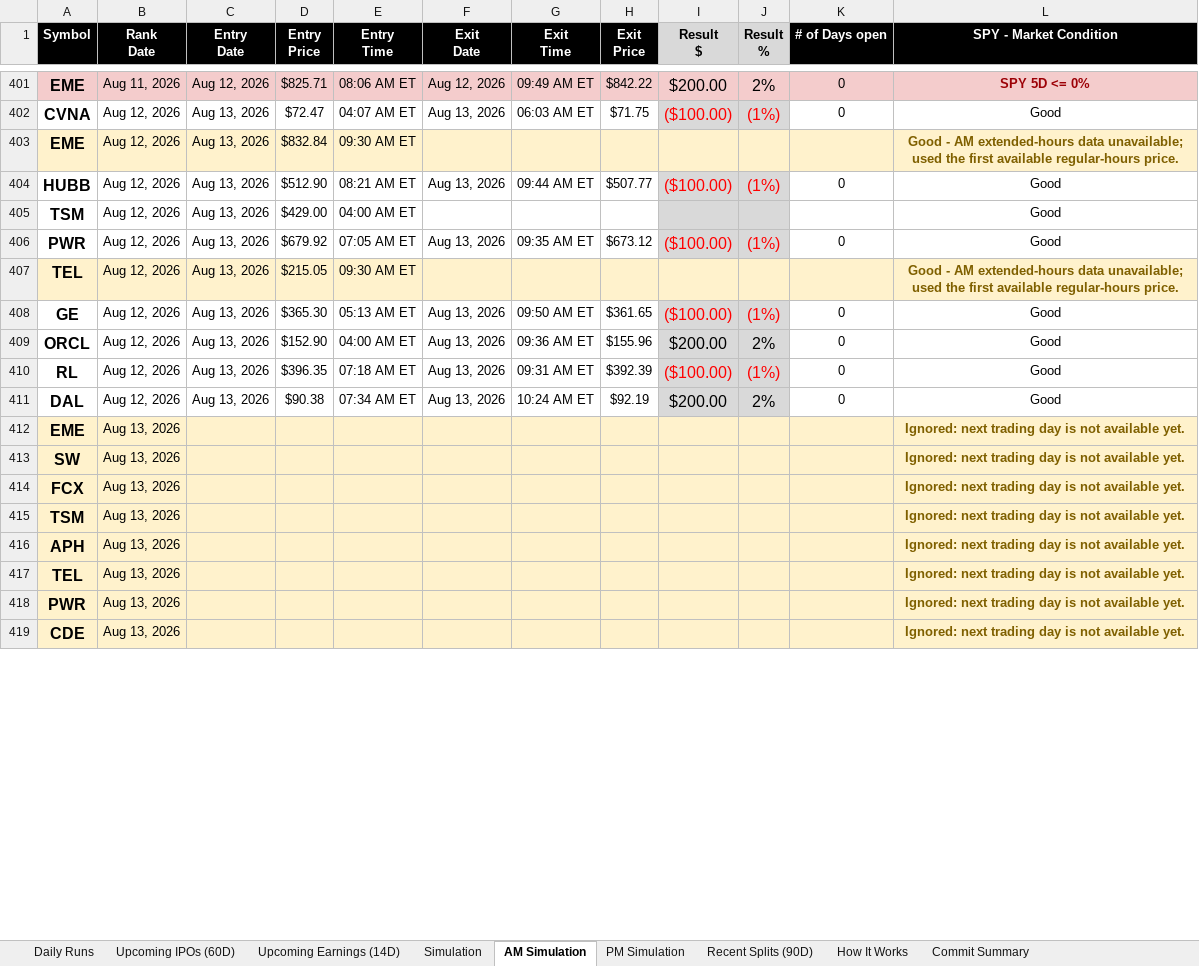
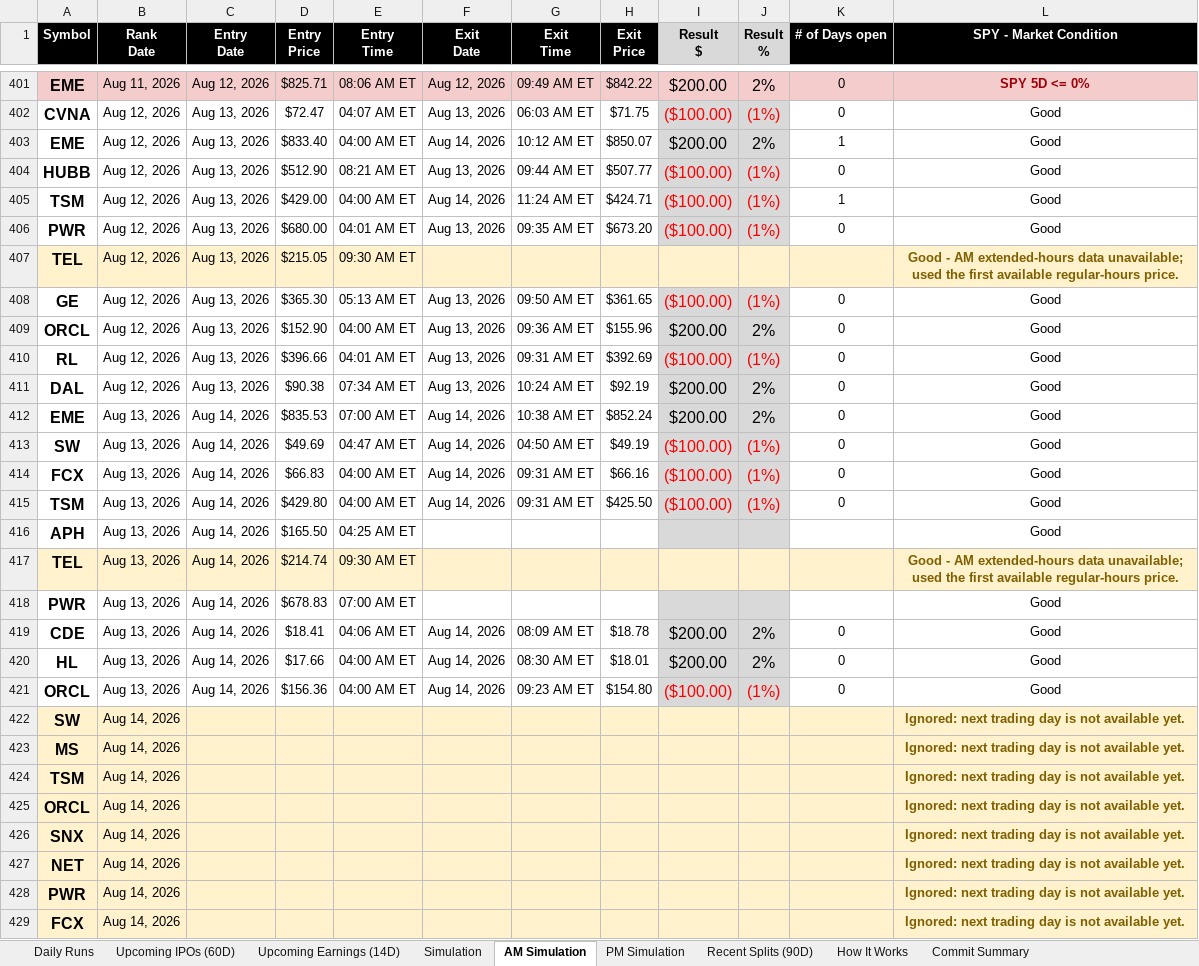
Before and after one commit to codenamev99/invest2.0, an Excel workbook: results.xlsx, sheet AM Simulation, drawn as a sheet; only a part is shown, gaps mark what is left out; values as stored, in another font and other column widths than the file's, no borders; removed rows and columns are numbered as before the commit, all else as after; the diff covers the shown part only; the diff names each change by its address in the sheet, - before the commit and + after, or states it on an @@ line.

```diff
--- a/results.xlsx (sheet AM Simulation)
+++ b/results.xlsx (sheet AM Simulation)
-row 403: EME | Aug 12, 2026 | Aug 13, 2026 | $832.84 | 09:30 AM ET |  |  |  |  |  |  | Good - AM extended-hours data unavailable; used the first available regular-hours price.
+row 403: EME | Aug 12, 2026 | Aug 13, 2026 | $833.40 | 04:00 AM ET | Aug 14, 2026 | 10:12 AM ET | $850.07 | $200.00 | 2% | 1 | Good
-F405 (Exit Date): (empty)
+F405 (Exit Date): Aug 14, 2026
-G405 (Exit Time): (empty)
+G405 (Exit Time): 11:24 AM ET
-H405 (Exit Price): (empty)
+H405 (Exit Price): $424.71
-I405 (Result $): (empty)
+I405 (Result $): ($100.00)
-J405 (Result %): (empty)
+J405 (Result %): (1%)
-K405 (# of Days open): (empty)
+K405 (# of Days open): 1
-D406 (Entry Price): $679.92
+D406 (Entry Price): $680.00
-E406 (Entry Time): 07:05 AM ET
+E406 (Entry Time): 04:01 AM ET
-H406 (Exit Price): $673.12
+H406 (Exit Price): $673.20
-D410 (Entry Price): $396.35
+D410 (Entry Price): $396.66
-E410 (Entry Time): 07:18 AM ET
+E410 (Entry Time): 04:01 AM ET
-H410 (Exit Price): $392.39
+H410 (Exit Price): $392.69
-row 412: EME | Aug 13, 2026 |  |  |  |  |  |  |  |  |  | Ignored: next trading day is not available yet.
+row 412: EME | Aug 13, 2026 | Aug 14, 2026 | $835.53 | 07:00 AM ET | Aug 14, 2026 | 10:38 AM ET | $852.24 | $200.00 | 2% | 0 | Good
+row 413: SW | Aug 13, 2026 | Aug 14, 2026 | $49.69 | 04:47 AM ET | Aug 14, 2026 | 04:50 AM ET | $49.19 | ($100.00) | (1%) | 0 | Good
+row 414: FCX | Aug 13, 2026 | Aug 14, 2026 | $66.83 | 04:00 AM ET | Aug 14, 2026 | 09:31 AM ET | $66.16 | ($100.00) | (1%) | 0 | Good
+row 415: TSM | Aug 13, 2026 | Aug 14, 2026 | $429.80 | 04:00 AM ET | Aug 14, 2026 | 09:31 AM ET | $425.50 | ($100.00) | (1%) | 0 | Good
+row 416: APH | Aug 13, 2026 | Aug 14, 2026 | $165.50 | 04:25 AM ET |  |  |  |  |  |  | Good
+row 417: TEL | Aug 13, 2026 | Aug 14, 2026 | $214.74 | 09:30 AM ET |  |  |  |  |  |  | Good - AM extended-hours data unavailable; used the first available regular-hours price.
+row 418: PWR | Aug 13, 2026 | Aug 14, 2026 | $678.83 | 07:00 AM ET |  |  |  |  |  |  | Good
+row 419: CDE | Aug 13, 2026 | Aug 14, 2026 | $18.41 | 04:06 AM ET | Aug 14, 2026 | 08:09 AM ET | $18.78 | $200.00 | 2% | 0 | Good
+row 420: HL | Aug 13, 2026 | Aug 14, 2026 | $17.66 | 04:00 AM ET | Aug 14, 2026 | 08:30 AM ET | $18.01 | $200.00 | 2% | 0 | Good
+row 421: ORCL | Aug 13, 2026 | Aug 14, 2026 | $156.36 | 04:00 AM ET | Aug 14, 2026 | 09:23 AM ET | $154.80 | ($100.00) | (1%) | 0 | Good
-B422:B425 (Rank Date): Aug 13, 2026
+B422:B425 (Rank Date): Aug 14, 2026
-A423 (Symbol): FCX
+A423 (Symbol): MS
-A425 (Symbol): APH
+A425 (Symbol): ORCL
+row 426: SNX | Aug 14, 2026 |  |  |  |  |  |  |  |  |  | Ignored: next trading day is not available yet.
-A427 (Symbol): TEL
+A427 (Symbol): NET
-B427:B429 (Rank Date): Aug 13, 2026
+B427:B429 (Rank Date): Aug 14, 2026
-A429 (Symbol): CDE
+A429 (Symbol): FCX
```
Also changed, not shown: 6 edited cells elsewhere in this sheet, sheet Upcoming Earnings (14D), sheet Daily Runs, sheet PM Simulation, sheet Simulation, sheet Upcoming IPOs (60D), sheet Recent Splits (90D).
